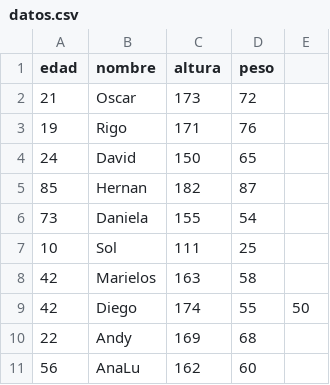
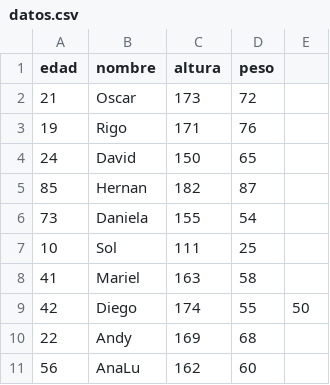
Before and after one commit to Oscar-Fuentes11/ie0217, a CSV file: Trabajos-Previos/TrabajoPrevio5/sesion14/pandas/datos.csv, drawn as a sheet; only a part is shown.

Commit message:
Agregando Datos.csv

```diff
--- a/Trabajos-Previos/TrabajoPrevio5/sesion14/pandas/datos.csv
+++ b/Trabajos-Previos/TrabajoPrevio5/sesion14/pandas/datos.csv
@@ -7,3 +7,3 @@ edad,nombre,altura,peso
 10,Sol,111,25
-42,Marielos,163,58
+41,Mariel,163,58
 42,Diego,174,55,50
```
